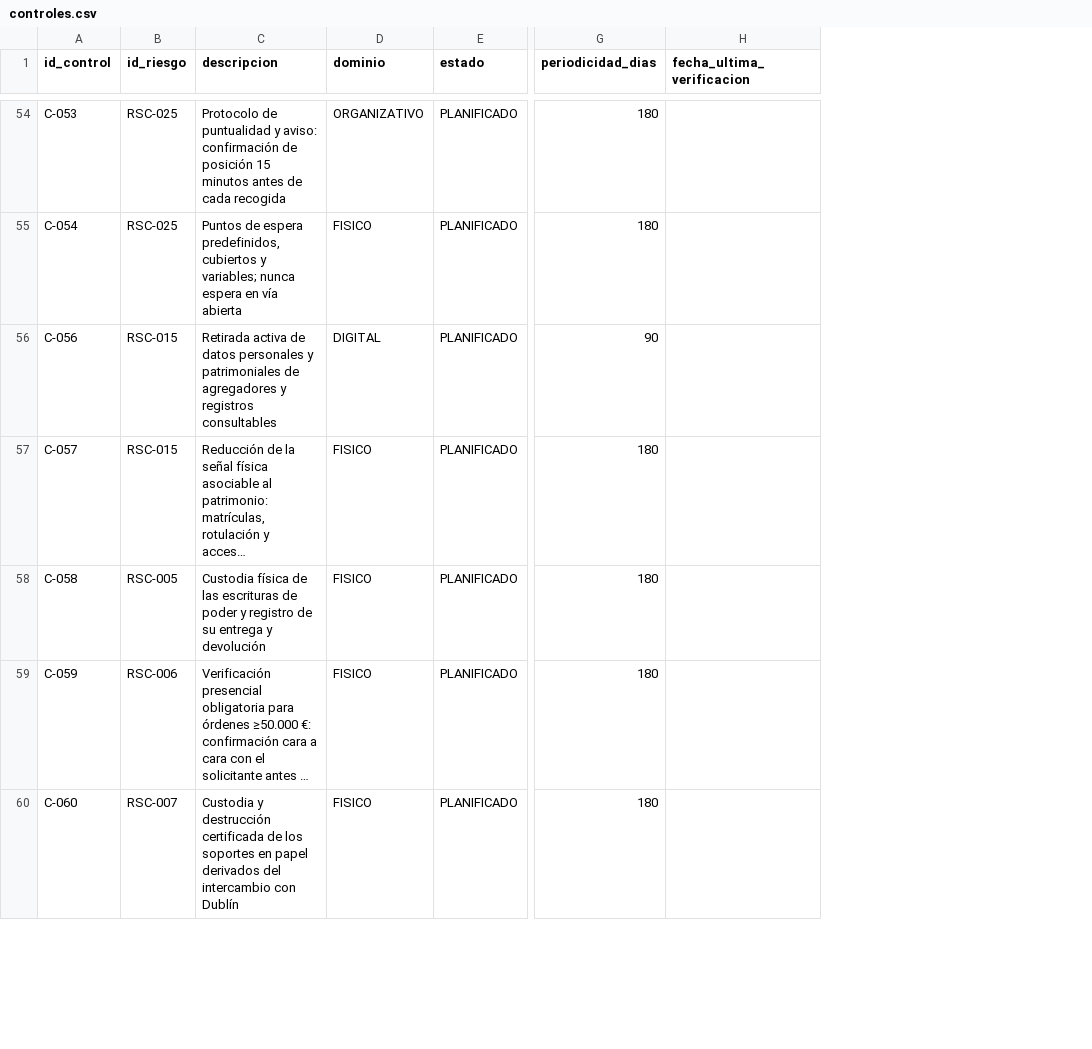
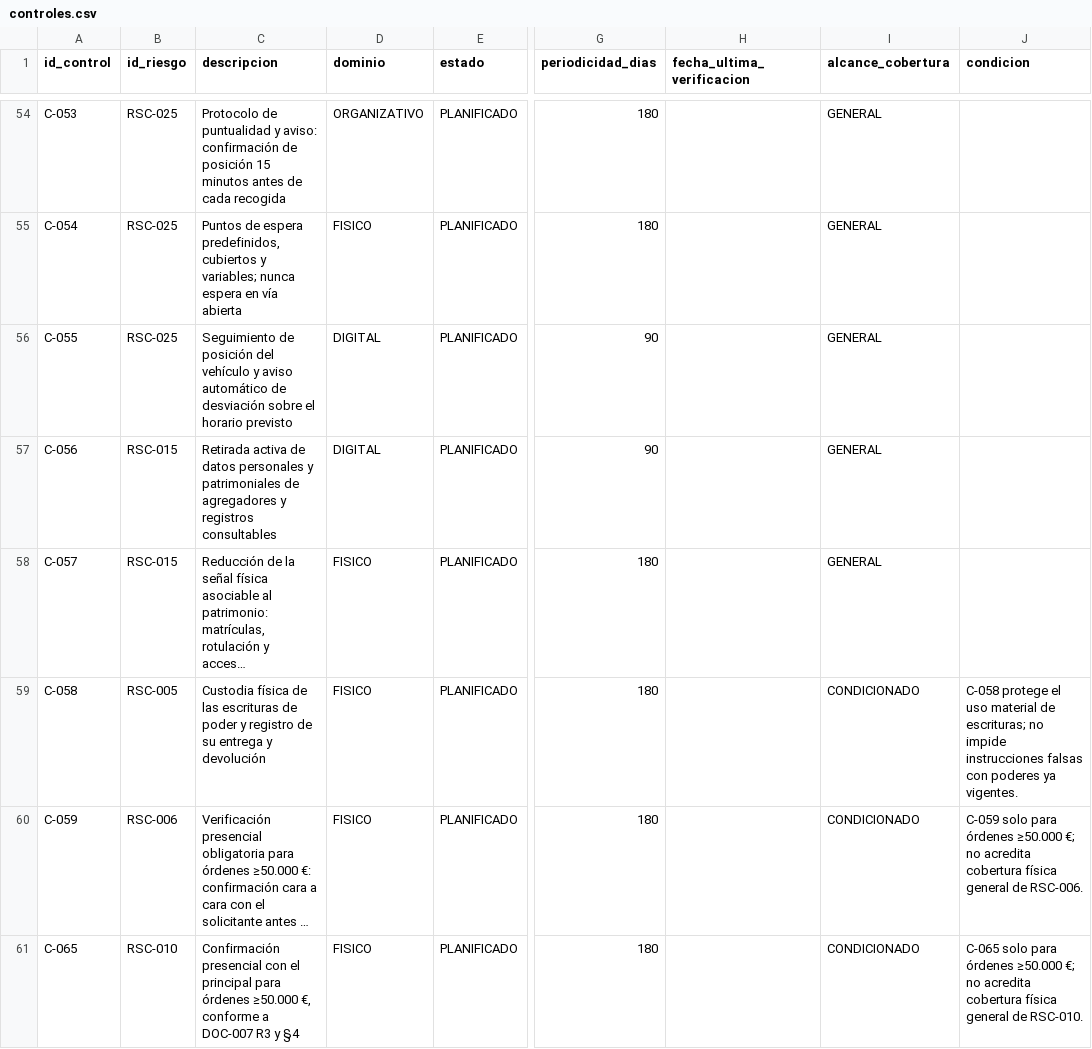
Before and after one commit to tarquistwr-hash/caso-atalaya, a CSV file: tool/convergence-check/controles.csv, drawn as a sheet; only a part is shown, gaps mark what is left out; long unchanged cells end in …; addresses are those after the commit; the diff covers the shown part only; the diff names each change by its address in the sheet, - before the commit and + after, or states it on an @@ line.

```diff
--- a/tool/convergence-check/controles.csv
+++ b/tool/convergence-check/controles.csv
+column I (alcance_cobertura), rows 54-55: GENERAL | GENERAL; rows 57-61: GENERAL | GENERAL | CONDICIONADO | CONDICIONADO | CONDICIONADO
+column J (condicion), rows 59-61: C-058 protege el uso material de escrituras; no impide instrucciones falsas con poderes ya vigentes. | C-059 solo para órdenes ≥50.000 €; no acredita cobertura física general de RSC-006. | C-065 solo para órdenes ≥50.000 €; no acredita cobertura física general de RSC-010.
@@ row 65 moved to row 56: C-055 @@
-A61 (id_control): C-060
+A61 (id_control): C-065
-B61 (id_riesgo): RSC-007
+B61 (id_riesgo): RSC-010
-C61 (descripcion): Custodia y destrucción certificada de los soportes en papel derivados del intercambio con Dublín
+C61 (descripcion): Confirmación presencial con el principal para órdenes ≥50.000 €, conforme a DOC-007 R3 y §4
```
Also changed, not shown: 3 edited cells elsewhere in this file, tool/convergence-check/controles_junio.csv, tool/convergence-check/riesgos.csv, 39 other files.
